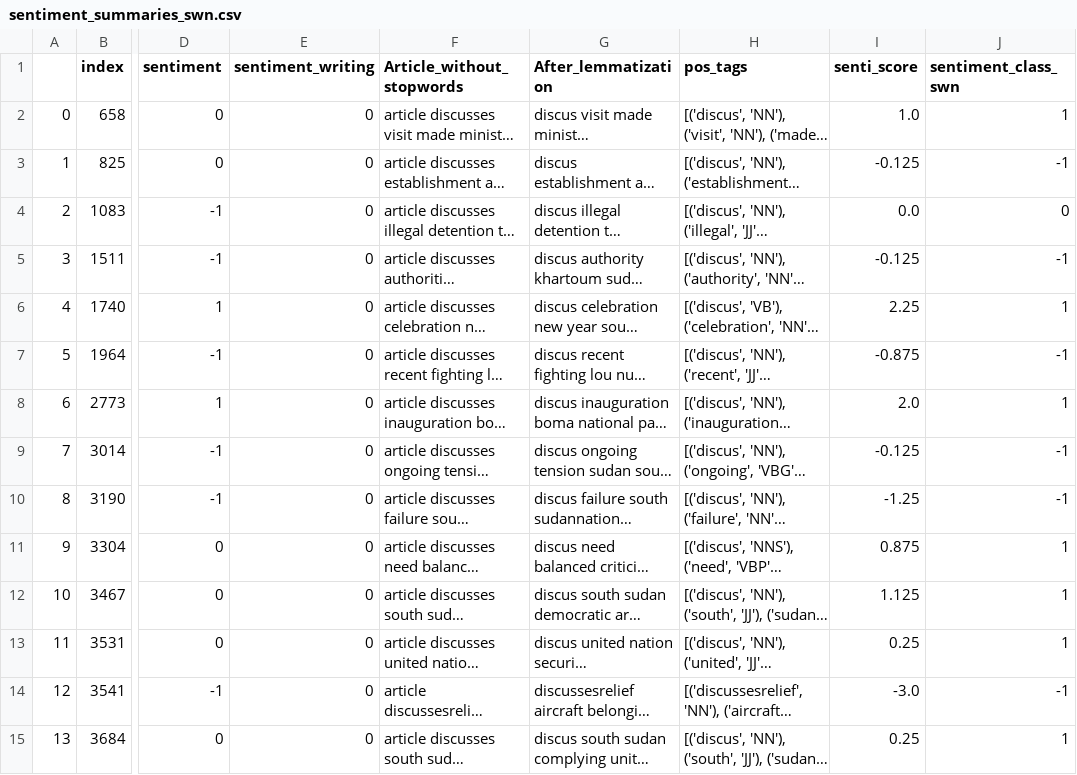
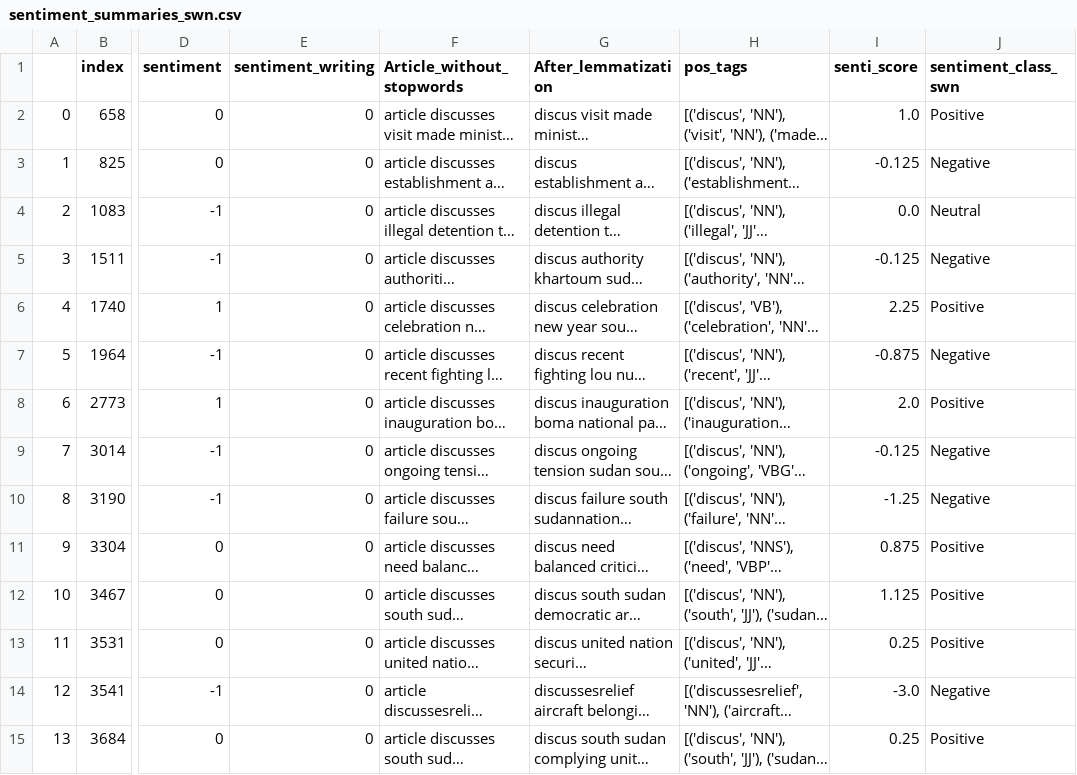
Before and after one commit to isavgt/JBG060-DC3-Group-12, a CSV file: data/sentiment_summaries_swn.csv, drawn as a sheet; only a part is shown, gaps mark what is left out; long unchanged cells end in …; the diff covers the shown part only; the diff names each change by its address in the sheet, - before the commit and + after, or states it on an @@ line.

```diff
--- a/data/sentiment_summaries_swn.csv
+++ b/data/sentiment_summaries_swn.csv
-J2 (sentiment_class_swn): 1
+J2 (sentiment_class_swn): Positive
-J3 (sentiment_class_swn): -1
+J3 (sentiment_class_swn): Negative
-J4 (sentiment_class_swn): 0
+J4 (sentiment_class_swn): Neutral
-J5 (sentiment_class_swn): -1
+J5 (sentiment_class_swn): Negative
-J6 (sentiment_class_swn): 1
+J6 (sentiment_class_swn): Positive
-J7 (sentiment_class_swn): -1
+J7 (sentiment_class_swn): Negative
-J8 (sentiment_class_swn): 1
+J8 (sentiment_class_swn): Positive
-J9:J10 (sentiment_class_swn): -1
+J9:J10 (sentiment_class_swn): Negative
-J11:J13 (sentiment_class_swn): 1
+J11:J13 (sentiment_class_swn): Positive
-J14 (sentiment_class_swn): -1
+J14 (sentiment_class_swn): Negative
-J15 (sentiment_class_swn): 1
+J15 (sentiment_class_swn): Positive
```
Also changed, not shown: 46 edited cells elsewhere in this file, data/sentiment_summaries_vader.csv, 12 other files.
